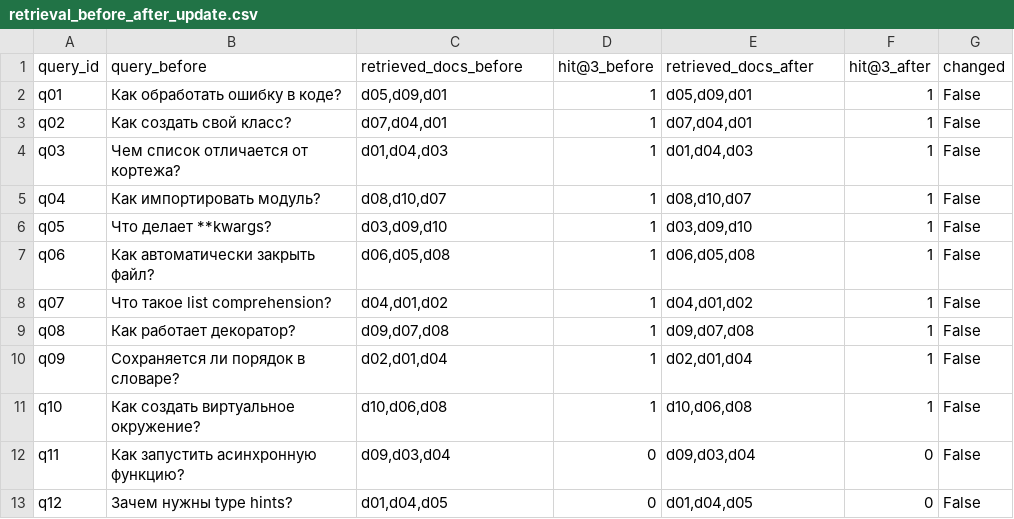
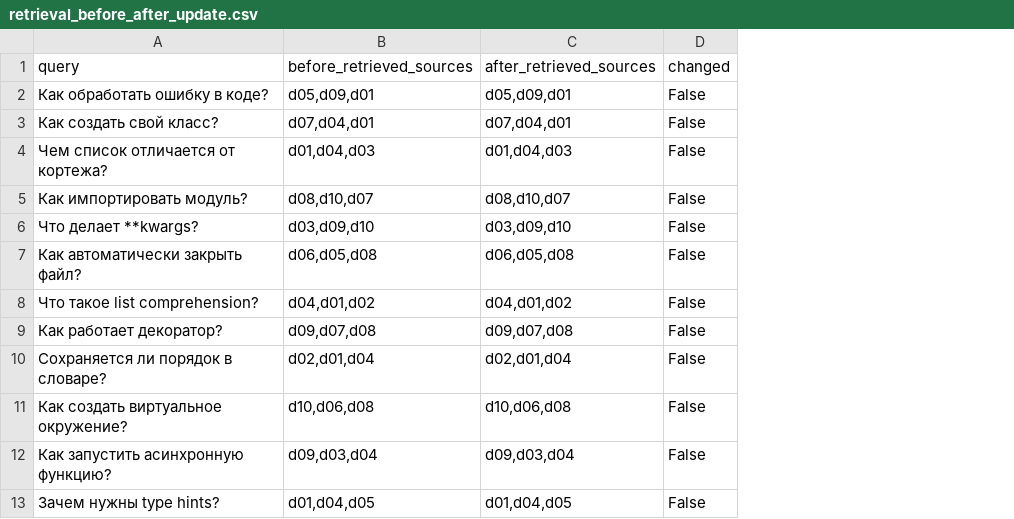
Before and after one commit to marykuuu/kuznetsova-ms-aie, a CSV file: homeworks/HW14/artifacts/retrieval_before_after_update.csv, drawn as a sheet; removed rows and columns are numbered as before the commit, all else as after; the diff names each change by its address in the sheet, - before the commit and + after, or states it on an @@ line.

```diff
--- a/homeworks/HW14/artifacts/retrieval_before_after_update.csv
+++ b/homeworks/HW14/artifacts/retrieval_before_after_update.csv
-column A (query_id), rows 2-13: q01 | q02 | q03 | q04 | q05 | q06 | q07 | q08 | q09 | q10 | q11 | q12
-column D (hit@3_before), rows 2-13: 1 | 1 | 1 | 1 | 1 | 1 | 1 | 1 | 1 | 1 | 0 | 0
-column F (hit@3_after), rows 2-13: 1 | 1 | 1 | 1 | 1 | 1 | 1 | 1 | 1 | 1 | 0 | 0
-A1: query_before
+A1: query
-B1: retrieved_docs_before
+B1: before_retrieved_sources
-C1: retrieved_docs_after
+C1: after_retrieved_sources
```
Also changed, not shown: homeworks/HW14/artifacts/retrieval_eval.csv, 1 other file.
